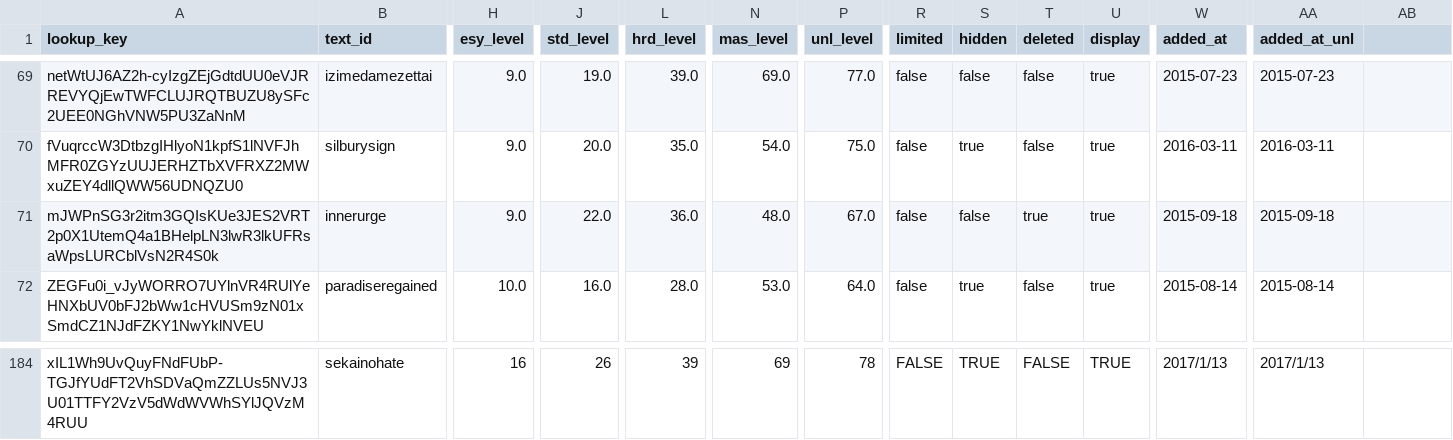
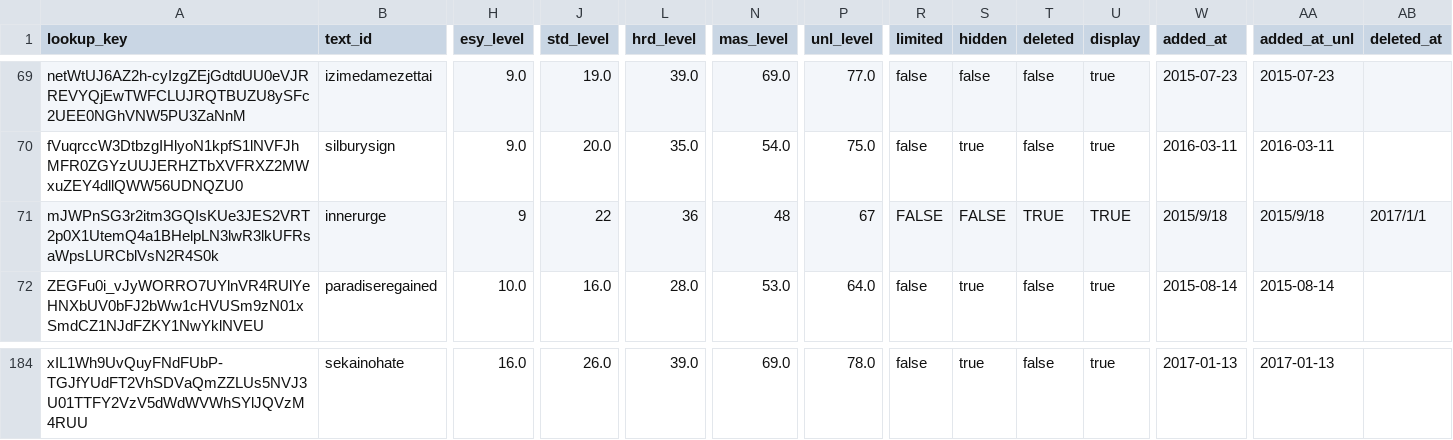
Before and after one commit to maplia/crossbeats-rp-sim, a TSV file: revrank/sunrise/db/master/musics.tsv, drawn as a sheet; only a part is shown, gaps mark what is left out; the diff covers the shown part only; the diff names each change by its address in the sheet, - before the commit and + after, or states it on an @@ line.

```diff
--- a/revrank/sunrise/db/master/musics.tsv
+++ b/revrank/sunrise/db/master/musics.tsv
-AB1: (empty)
+AB1: deleted_at
-H71 (esy_level): 9.0
+H71 (esy_level): 9
-J71 (std_level): 22.0
+J71 (std_level): 22
-L71 (hrd_level): 36.0
+L71 (hrd_level): 36
-N71 (mas_level): 48.0
+N71 (mas_level): 48
-P71 (unl_level): 67.0
+P71 (unl_level): 67
-R71 (limited): false
+R71 (limited): FALSE
-S71 (hidden): false
+S71 (hidden): FALSE
-T71 (deleted): true
+T71 (deleted): TRUE
-U71 (display): true
+U71 (display): TRUE
-W71 (added_at): 2015-09-18
+W71 (added_at): 2015/9/18
-AA71 (added_at_unl): 2015-09-18
+AA71 (added_at_unl): 2015/9/18
-AB71 (deleted_at): (empty)
+AB71 (deleted_at): 2017/1/1
-H184 (esy_level): 16
+H184 (esy_level): 16.0
-J184 (std_level): 26
+J184 (std_level): 26.0
-L184 (hrd_level): 39
+L184 (hrd_level): 39.0
-N184 (mas_level): 69
+N184 (mas_level): 69.0
-P184 (unl_level): 78
+P184 (unl_level): 78.0
-R184 (limited): FALSE
+R184 (limited): false
-S184 (hidden): TRUE
+S184 (hidden): true
-T184 (deleted): FALSE
+T184 (deleted): false
-U184 (display): TRUE
+U184 (display): true
-W184 (added_at): 2017/1/13
+W184 (added_at): 2017-01-13
-AA184 (added_at_unl): 2017/1/13
+AA184 (added_at_unl): 2017-01-13
```
Also changed, not shown: 52 edited cells elsewhere in this file, 6 other files.
